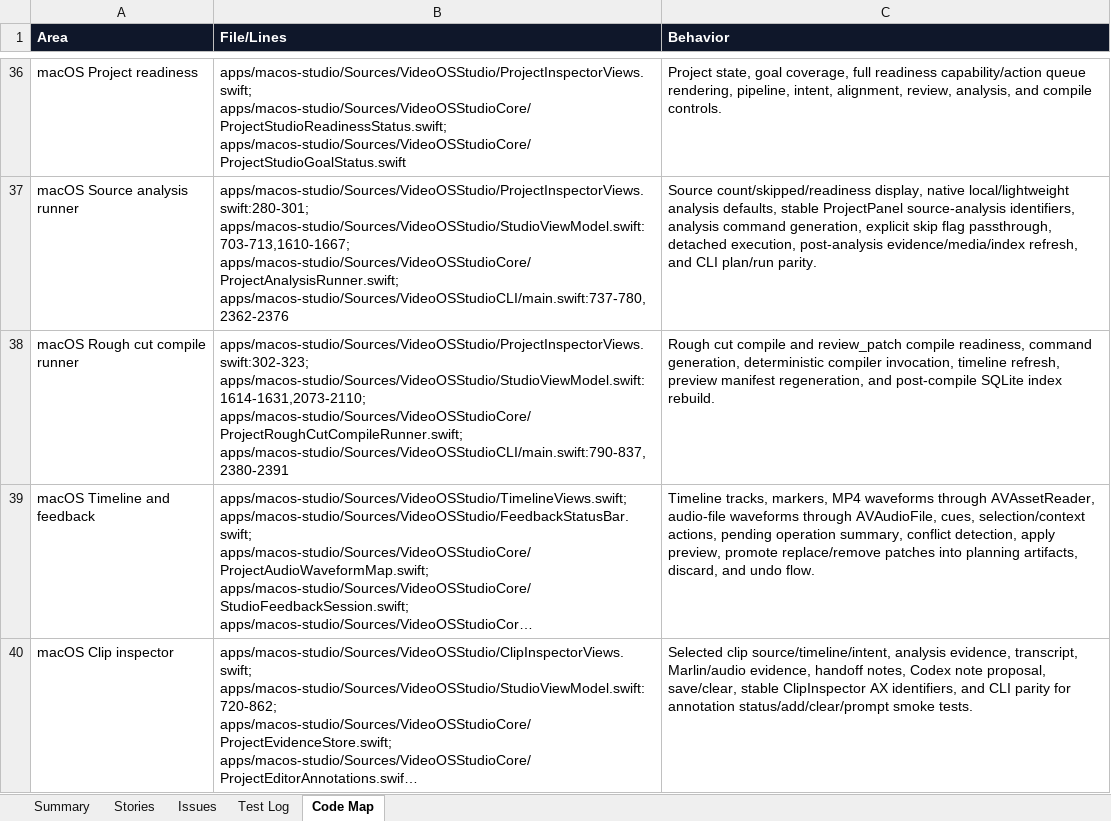
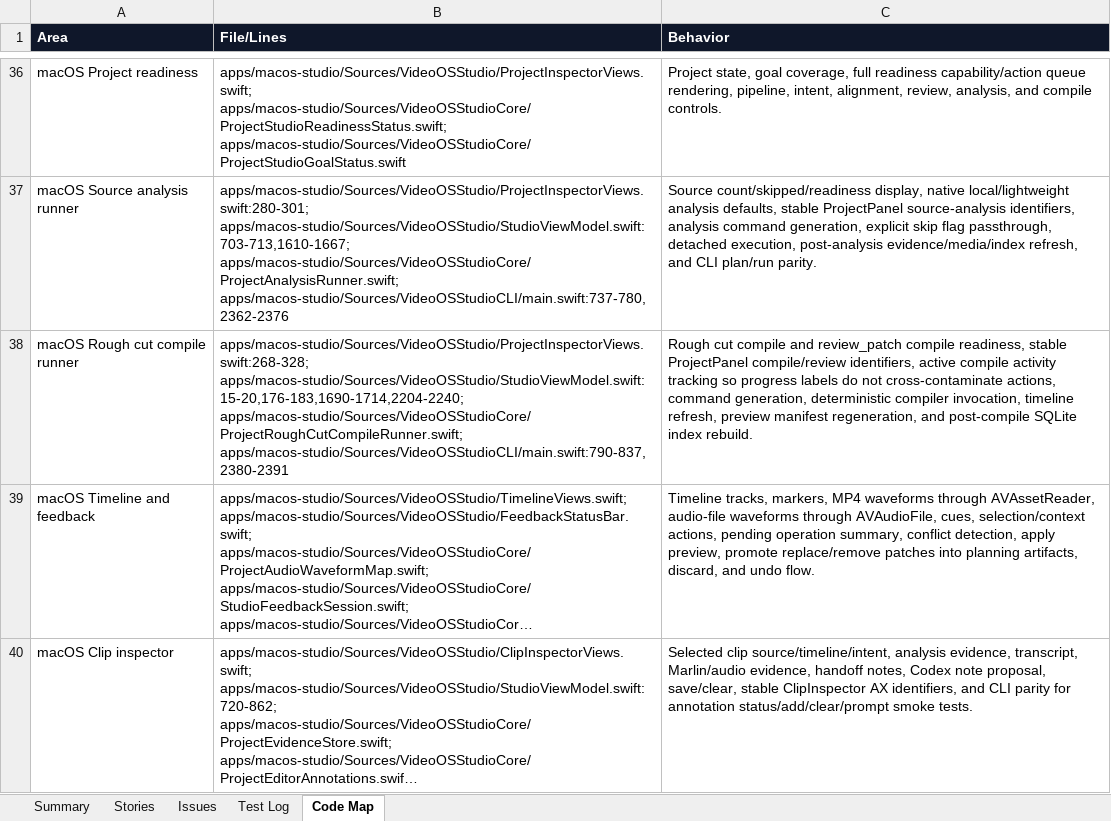
Before and after one commit to mocchalera/video-os-v2, an Excel workbook: outputs/019eee15-26e2-7cd0-b070-cb96ee4ee5ed/video-os-v2-feature-status.xlsx, sheet Code Map, drawn as a sheet; only a part is shown, gaps mark what is left out; long unchanged cells end in …; values as stored, in another font and other column widths than the file's, no borders; the diff names each change by its address in the sheet, - before the commit and + after, or states it on an @@ line.

```diff
--- a/outputs/019eee15-26e2-7cd0-b070-cb96ee4ee5ed/video-os-v2-feature-status.xlsx (sheet Code Map)
+++ b/outputs/019eee15-26e2-7cd0-b070-cb96ee4ee5ed/video-os-v2-feature-status.xlsx (sheet Code Map)
-B38 (File/Lines): apps/macos-studio/Sources/VideoOSStudio/ProjectInspectorViews.swift:302-323; apps/macos-studio/Sources/VideoOSStudio/StudioViewModel.swift:1614-1631,2073-2110; apps/macos-studio/Sources/VideoOSStudioCore/ProjectRoughCutCompileRunner.swift; apps/macos-studio/Sources/VideoOSStudioCLI/main.swift:790-837,2380-2391
+B38 (File/Lines): apps/macos-studio/Sources/VideoOSStudio/ProjectInspectorViews.swift:268-328; apps/macos-studio/Sources/VideoOSStudio/StudioViewModel.swift:15-20,176-183,1690-1714,2204-2240; apps/macos-studio/Sources/VideoOSStudioCore/ProjectRoughCutCompileRunner.swift; apps/macos-studio/Sources/VideoOSStudioCLI/main.swift:790-837,2380-2391
-C38 (Behavior): …compile readiness, command generation,…
+C38 (Behavior): …compile readiness, stable ProjectPanel compile/review identifiers, active compile activity tracking so progress labels do not cross-contaminate actions, command generation,…
```
Also changed, not shown: sheet Test Log, sheet Summary, sheet Stories, sheet Issues, 7 other files.
